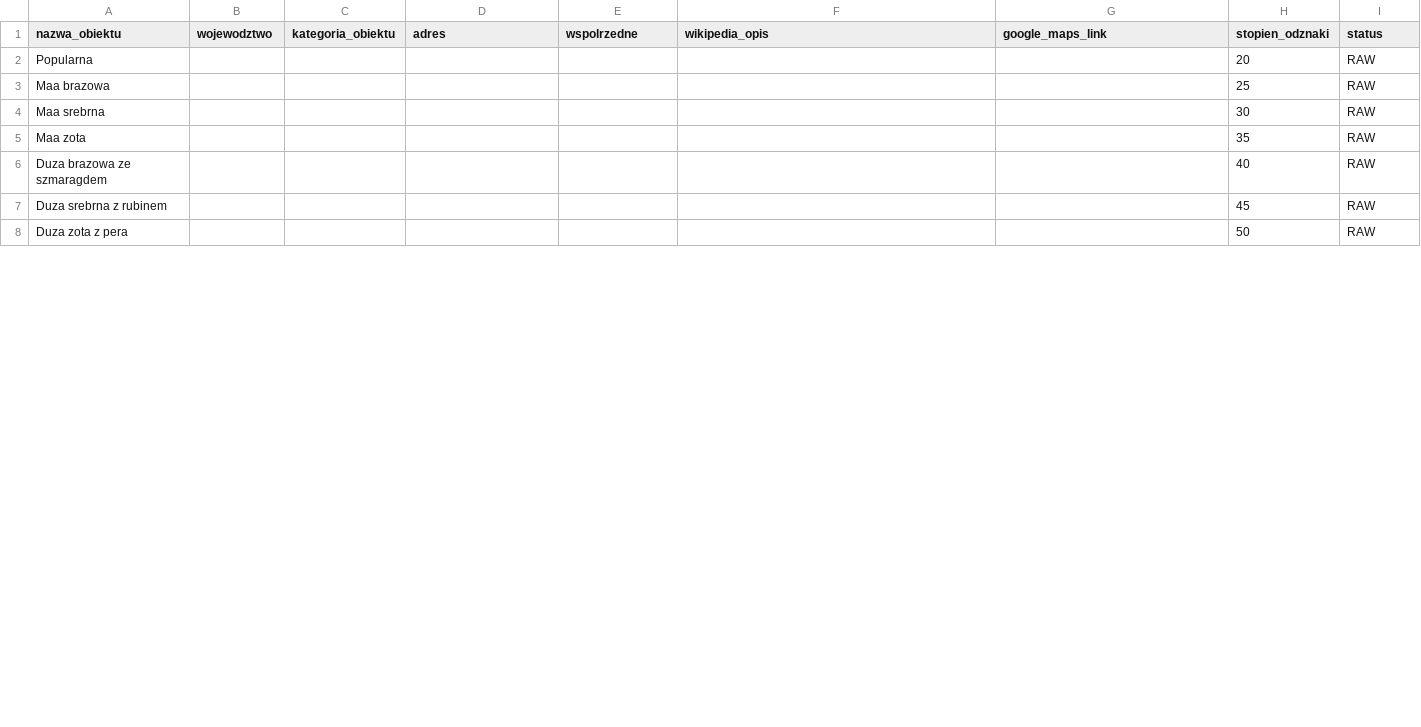
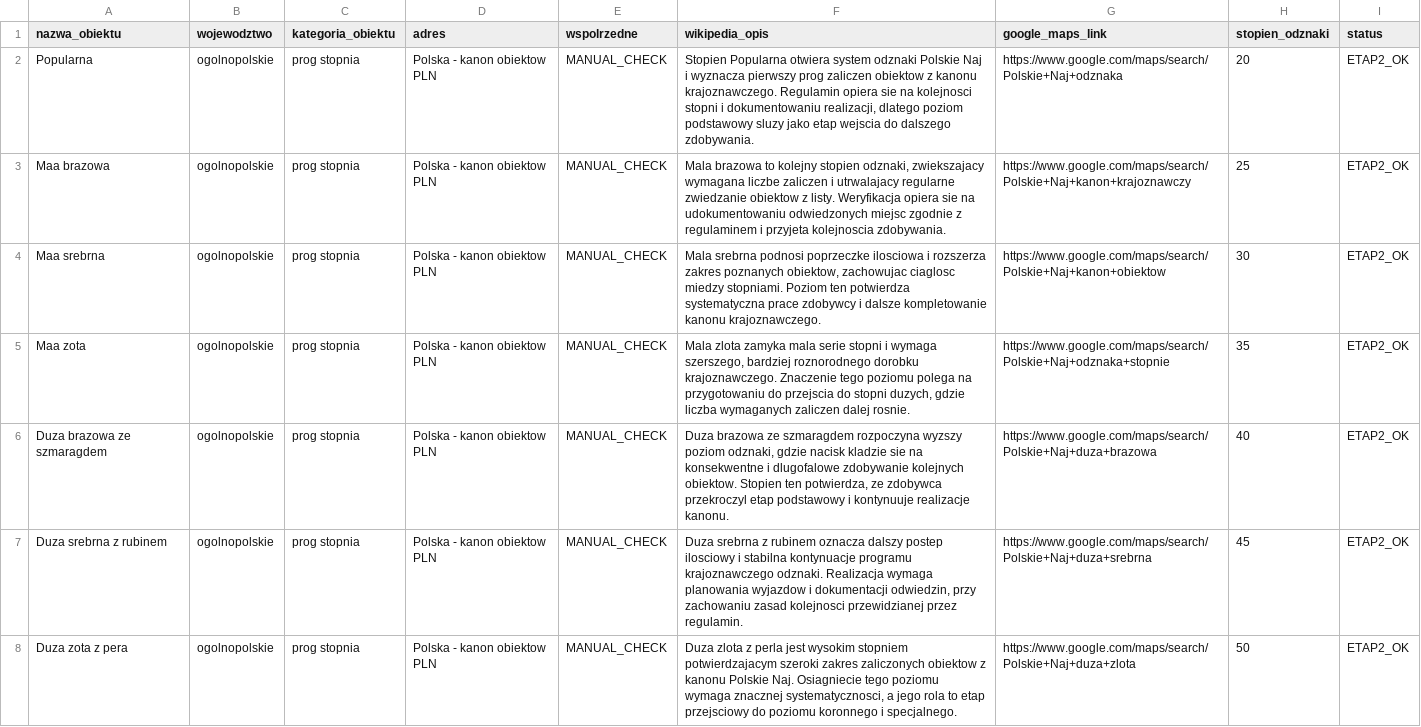
Before and after one commit to lukaszlechpl/zbieram_odznaki_pttk, a CSV file: zasoby/odznaki/polskie-naj.csv, drawn as a sheet; only a part is shown; the diff covers the shown part only.

Commit message:
rozszerzone informacje o odznakach etap 2

```diff
--- a/zasoby/odznaki/polskie-naj.csv
+++ b/zasoby/odznaki/polskie-naj.csv
@@ -1,8 +1,8 @@
 nazwa_obiektu;wojewodztwo;kategoria_obiektu;adres;wspolrzedne;wikipedia_opis;google_maps_link;stopien_odznaki;status
-Popularna;;;;;;;20;RAW
-Maa brazowa;;;;;;;25;RAW
-Maa srebrna;;;;;;;30;RAW
-Maa zota;;;;;;;35;RAW
-Duza brazowa ze szmaragdem;;;;;;;40;RAW
-Duza srebrna z rubinem;;;;;;;45;RAW
-Duza zota z pera;;;;;;;50;RAW
+Popularna;ogolnopolskie;prog stopnia;Polska - kanon obiektow PLN;MANUAL_CHECK;Stopien Popularna otwiera system odznaki Polskie Naj i wyznacza pierwszy prog zaliczen obiektow z kanonu krajoznawczego. Regulamin opiera sie na kolejnosci stopni i dokumentowaniu realizacji, dlatego poziom podstawowy sluzy jako etap wejscia do dalszego zdobywania.;https://www.google.com/maps/search/Polskie+Naj+odznaka;20;ETAP2_OK
+Maa brazowa;ogolnopolskie;prog stopnia;Polska - kanon obiektow PLN;MANUAL_CHECK;Mala brazowa to kolejny stopien odznaki, zwiekszajacy wymagana liczbe zaliczen i utrwalajacy regularne zwiedzanie obiektow z listy. Weryfikacja opiera sie na udokumentowaniu odwiedzonych miejsc zgodnie z regulaminem i przyjeta kolejnoscia zdobywania.;https://www.google.com/maps/search/Polskie+Naj+kanon+krajoznawczy;25;ETAP2_OK
+Maa srebrna;ogolnopolskie;prog stopnia;Polska - kanon obiektow PLN;MANUAL_CHECK;Mala srebrna podnosi poprzeczke ilosciowa i rozszerza zakres poznanych obiektow, zachowujac ciaglosc miedzy stopniami. Poziom ten potwierdza systematyczna prace zdobywcy i dalsze kompletowanie kanonu krajoznawczego.;https://www.google.com/maps/search/Polskie+Naj+kanon+obiektow;30;ETAP2_OK
+Maa zota;ogolnopolskie;prog stopnia;Polska - kanon obiektow PLN;MANUAL_CHECK;Mala zlota zamyka mala serie stopni i wymaga szerszego, bardziej roznorodnego dorobku krajoznawczego. Znaczenie tego poziomu polega na przygotowaniu do przejscia do stopni duzych, gdzie liczba wymaganych zaliczen dalej rosnie.;https://www.google.com/maps/search/Polskie+Naj+odznaka+stopnie;35;ETAP2_OK
+Duza brazowa ze szmaragdem;ogolnopolskie;prog stopnia;Polska - kanon obiektow PLN;MANUAL_CHECK;Duza brazowa ze szmaragdem rozpoczyna wyzszy poziom odznaki, gdzie nacisk kladzie sie na konsekwentne i dlugofalowe zdobywanie kolejnych obiektow. Stopien ten potwierdza, ze zdobywca przekroczyl etap podstawowy i kontynuuje realizacje kanonu.;https://www.google.com/maps/search/Polskie+Naj+duza+brazowa;40;ETAP2_OK
+Duza srebrna z rubinem;ogolnopolskie;prog stopnia;Polska - kanon obiektow PLN;MANUAL_CHECK;Duza srebrna z rubinem oznacza dalszy postep ilosciowy i stabilna kontynuacje programu krajoznawczego odznaki. Realizacja wymaga planowania wyjazdow i dokumentacji odwiedzin, przy zachowaniu zasad kolejnosci przewidzianej przez regulamin.;https://www.google.com/maps/search/Polskie+Naj+duza+srebrna;45;ETAP2_OK
+Duza zota z pera;ogolnopolskie;prog stopnia;Polska - kanon obiektow PLN;MANUAL_CHECK;Duza zlota z perla jest wysokim stopniem potwierdzajacym szeroki zakres zaliczonych obiektow z kanonu Polskie Naj. Osiagniecie tego poziomu wymaga znacznej systematycznosci, a jego rola to etap przejsciowy do poziomu koronnego i specjalnego.;https://www.google.com/maps/search/Polskie+Naj+duza+zlota;50;ETAP2_OK
```
Also changed, not shown: 56 edited cells elsewhere in this file, zasoby/odznaki/indeks.csv, zasoby/odznaki/odznaka-turystyki-jaskiniowej.csv, 3 other files.
